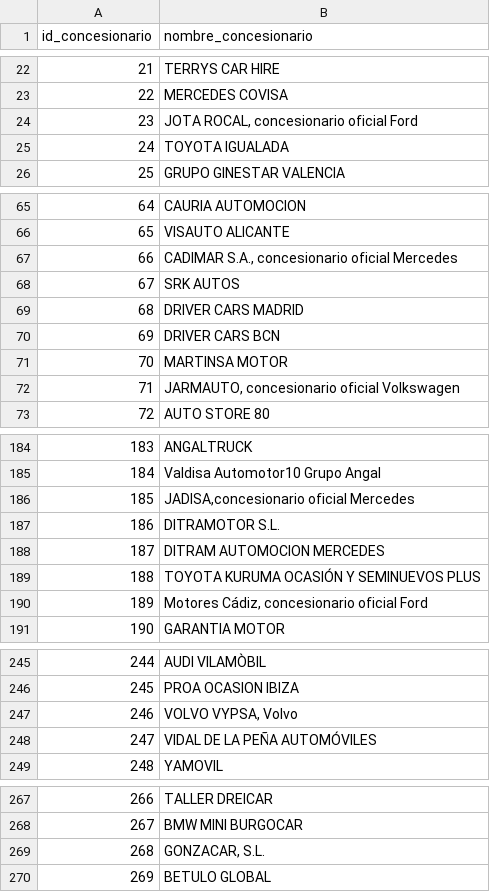
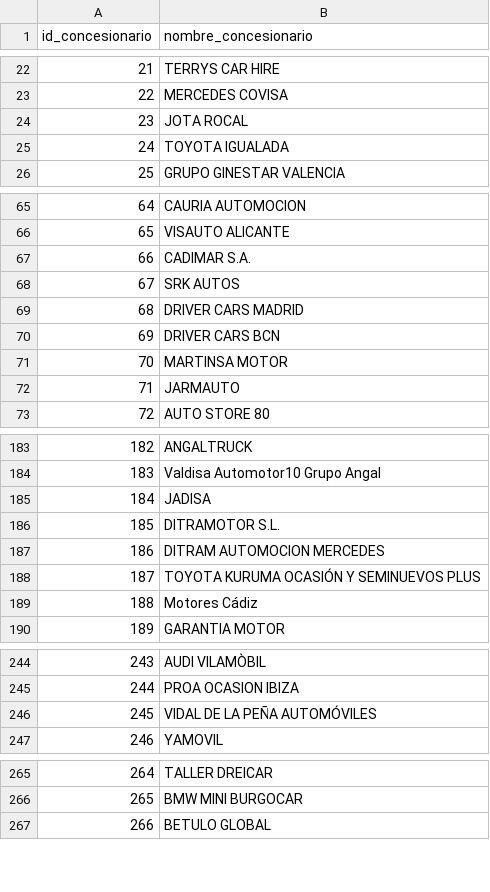
Before and after one commit to Morann96/coches_segunda_mano, a CSV file: bin/listado_concesionarios.csv, drawn as a sheet; only a part is shown, gaps mark what is left out; removed rows and columns are numbered as before the commit, all else as after; the diff covers the shown part only; the diff names each change by its address in the sheet, - before the commit and + after, or states it on an @@ line.

Commit message:
quitar coches duplicados
Cambios en eda para limpiar la columna concesionario.
Cambios es transform_bbdd para eliminar los coches duplicados antes de la primera subida.
Cambios en subir_bbdd para incluir la contraseña de miguel.
Cambios en update para asegurarnos que los coches nuevos que subimos no están duplicados.

```diff
--- a/bin/listado_concesionarios.csv
+++ b/bin/listado_concesionarios.csv
-B24 (nombre_concesionario): JOTA ROCAL, concesionario oficial Ford
+B24 (nombre_concesionario): JOTA ROCAL
-B67 (nombre_concesionario): CADIMAR S.A., concesionario oficial Mercedes
+B67 (nombre_concesionario): CADIMAR S.A.
-B72 (nombre_concesionario): JARMAUTO, concesionario oficial Volkswagen
+B72 (nombre_concesionario): JARMAUTO
@@ column A (id_concesionario) renumbered from row 128 down @@
-B185 (nombre_concesionario): JADISA,concesionario oficial Mercedes
+B185 (nombre_concesionario): JADISA
-B189 (nombre_concesionario): Motores Cádiz, concesionario oficial Ford
+B189 (nombre_concesionario): Motores Cádiz
-row 247: 246 | VOLVO VYPSA, Volvo
-row 269: 268 | GONZACAR, S.L.
```
Also changed, not shown: 1 removed row and 30 edited cells elsewhere in this file, 11 other files.
